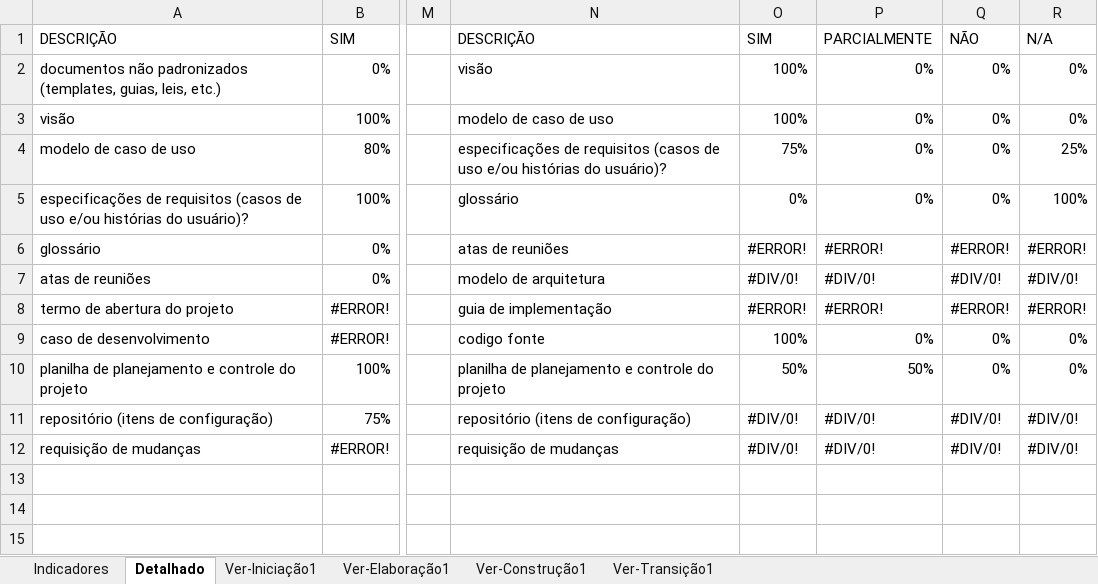
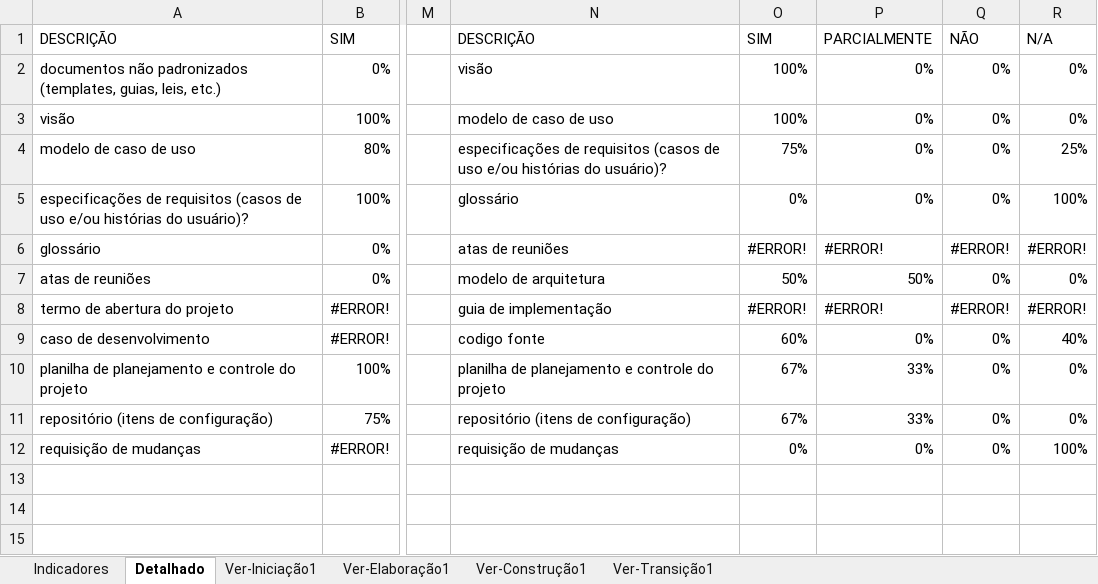
Before and after one commit to GustavoFrossard/SGB, an Excel workbook: SGB/6.Gerenciamento de Projeto/SGB - Checklist Verificacao de Projeto.xlsx, sheet Detalhado, drawn as a sheet; only a part is shown, gaps mark what is left out; values as stored, in another font and other column widths than the file's, no borders; charts and pictures not drawn; the diff names each change by its address in the sheet, - before the commit and + after, or states it on an @@ line.

```diff
--- a/SGB/6.Gerenciamento de Projeto/SGB - Checklist Verificacao de Projeto.xlsx (sheet Detalhado)
+++ b/SGB/6.Gerenciamento de Projeto/SGB - Checklist Verificacao de Projeto.xlsx (sheet Detalhado)
-O7: #DIV/0!
+O7: 50%
-P7: #DIV/0!
+P7: 50%
-Q7: #DIV/0!
+Q7: 0%
-R7: #DIV/0!
+R7: 0%
-O9: 100%
+O9: 60%
-R9: 0%
+R9: 40%
-O10: 50%
+O10: 67%
-P10: 50%
+P10: 33%
-O11: #DIV/0!
+O11: 67%
-P11: #DIV/0!
+P11: 33%
-Q11:Q12: #DIV/0!
+Q11:Q12: 0%
-R11: #DIV/0!
+R11: 0%
-O12: #DIV/0!
+O12: 0%
-P12: #DIV/0!
+P12: 0%
-R12: #DIV/0!
+R12: 100%
```
Also changed, not shown: sheet Ver-Elaboração1, sheet Indicadores, hidden cells, charts or pictures, SGB/6.Gerenciamento de Projeto/SGB - Planejamento e Controle do Projeto.xlsx.
